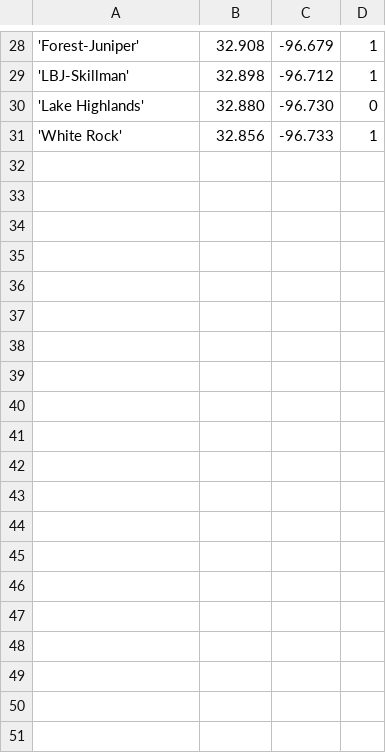
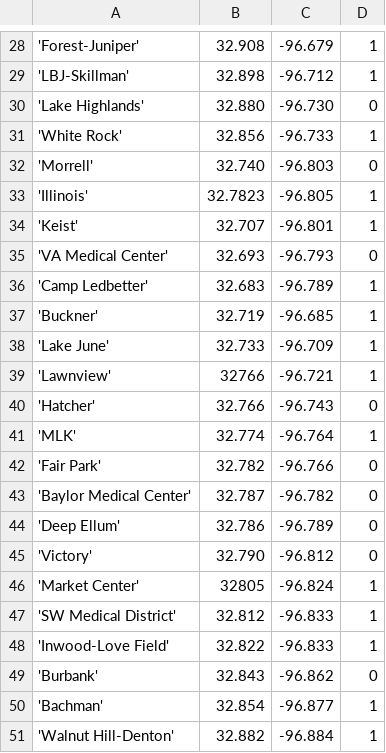
Before and after one commit to kingledion/subway, a CSV file: gendata/dallas_subwaygeo.csv, drawn as a sheet; only a part is shown, gaps mark what is left out; the diff covers the shown part only.

```diff
--- a/gendata/dallas_subwaygeo.csv
+++ b/gendata/dallas_subwaygeo.csv
@@ -31 +31,21 @@
 'White Rock';32.856;-96.733;1
+'Morrell';32.740;-96.803;0
+'Illinois';32.7823;-96.805;1
+'Keist';32.707;-96.801;1
+'VA Medical Center';32.693;-96.793;0
+'Camp Ledbetter';32.683;-96.789;1
+'Buckner';32.719;-96.685;1
+'Lake June';32.733;-96.709;1
+'Lawnview';32766;-96.721;1
+'Hatcher';32.766;-96.743;0
+'MLK';32.774;-96.764;1
+'Fair Park';32.782;-96.766;0
+'Baylor Medical Center';32.787;-96.782;0
+'Deep Ellum';32.786;-96.789;0
+'Victory';32.790;-96.812;0
+'Market Center';32805;-96.824;1
+'SW Medical District';32.812;-96.833;1
+'Inwood-Love Field';32.822;-96.833;1
+'Burbank';32.843;-96.862;0
+'Bachman';32.854;-96.877;1
+'Walnut Hill-Denton';32.882;-96.884;1
```
Also changed, not shown: 11 added rows elsewhere in this file, gendata/dallas_subway_ridership.csv, 5 other files.
